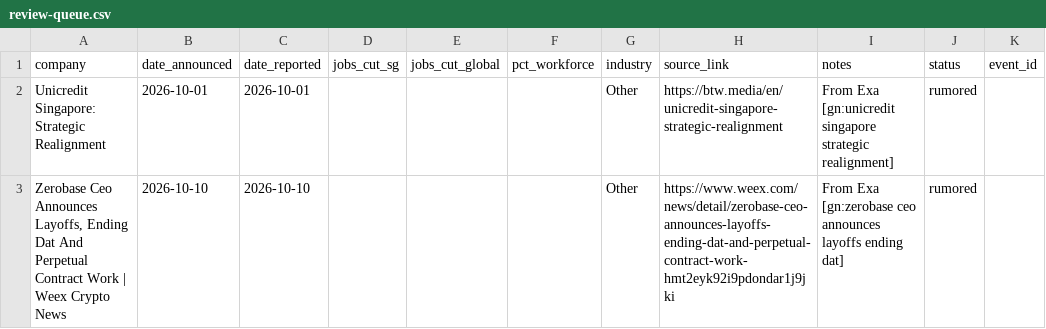
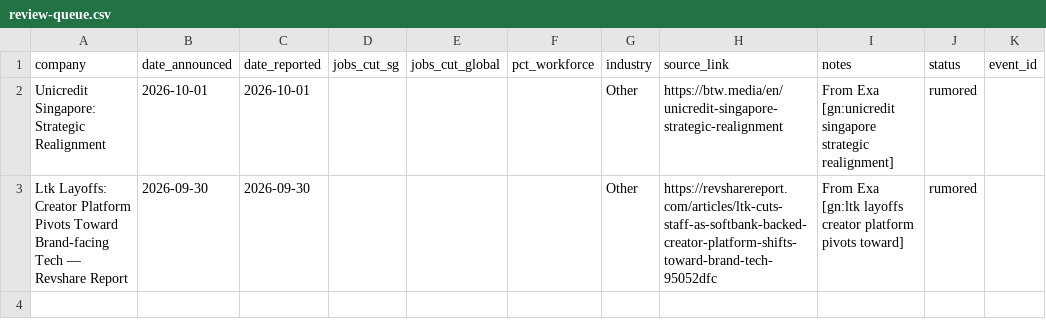
Before and after one commit to luarss/sg-layoffz, a CSV file: data/review-queue.csv, drawn as a sheet.

```diff
--- a/data/review-queue.csv
+++ b/data/review-queue.csv
@@ -2,2 +2,2 @@ company,date_announced,date_reported,jobs_cut_sg,jobs_cut_global,pct_workforce,i
 Unicredit Singapore: Strategic Realignment,2026-10-01,2026-10-01,,,,Other,https://btw.media/en/unicredit-singapore-strategic-realignment,From Exa [gn:unicredit singapore strategic realignment],rumored,
-"Zerobase Ceo Announces Layoffs, Ending Dat And Perpetual Contract Work | Weex Crypto News",2026-10-10,2026-10-10,,,,Other,https://www.weex.com/news/detail/zerobase-ceo-announces-layoffs-ending-dat-and-perpetual-contract-work-hmt2eyk92i9pdondar1j9jki,From Exa [gn:zerobase ceo announces layoffs ending dat],rumored,
+Ltk Layoffs: Creator Platform Pivots Toward Brand-facing Tech — Revshare Report,2026-09-30,2026-09-30,,,,Other,https://revsharereport.com/articles/ltk-cuts-staff-as-softbank-backed-creator-platform-shifts-toward-brand-tech-95052dfc,From Exa [gn:ltk layoffs creator platform pivots toward],rumored,
```
Also changed, not shown: data/layoffs.csv, 3 other files.
